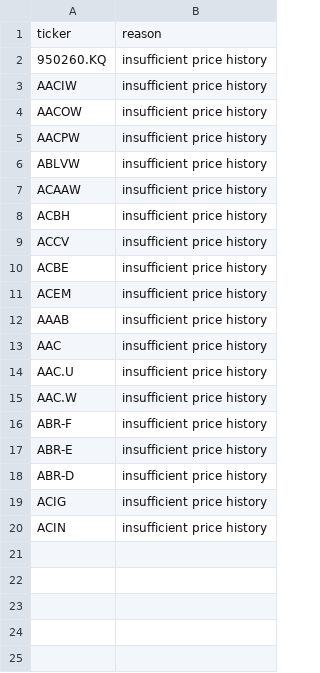
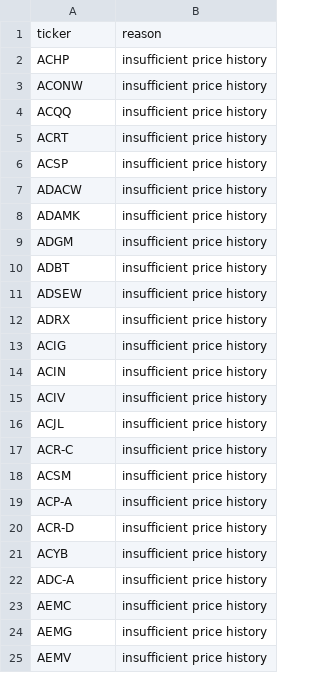
Before and after one commit to knk4304-droid/my-stock-quant, a CSV file: market_scan_data/last_failures.csv, drawn as a sheet.

```diff
--- a/market_scan_data/last_failures.csv
+++ b/market_scan_data/last_failures.csv
@@ -1,20 +1,25 @@
 ticker,reason
-950260.KQ,insufficient price history
-AACIW,insufficient price history
-AACOW,insufficient price history
-AACPW,insufficient price history
-ABLVW,insufficient price history
-ACAAW,insufficient price history
-ACBH,insufficient price history
-ACCV,insufficient price history
-ACBE,insufficient price history
-ACEM,insufficient price history
-AAAB,insufficient price history
-AAC,insufficient price history
-AAC.U,insufficient price history
-AAC.W,insufficient price history
-ABR-F,insufficient price history
-ABR-E,insufficient price history
-ABR-D,insufficient price history
+ACHP,insufficient price history
+ACONW,insufficient price history
+ACQQ,insufficient price history
+ACRT,insufficient price history
+ACSP,insufficient price history
+ADACW,insufficient price history
+ADAMK,insufficient price history
+ADGM,insufficient price history
+ADBT,insufficient price history
+ADSEW,insufficient price history
+ADRX,insufficient price history
 ACIG,insufficient price history
 ACIN,insufficient price history
+ACIV,insufficient price history
+ACJL,insufficient price history
+ACR-C,insufficient price history
+ACSM,insufficient price history
+ACP-A,insufficient price history
+ACR-D,insufficient price history
+ACYB,insufficient price history
+ADC-A,insufficient price history
+AEMC,insufficient price history
+AEMG,insufficient price history
+AEMV,insufficient price history
```
Also changed, not shown: market_scan_data/catalog.csv, 2 other files.
